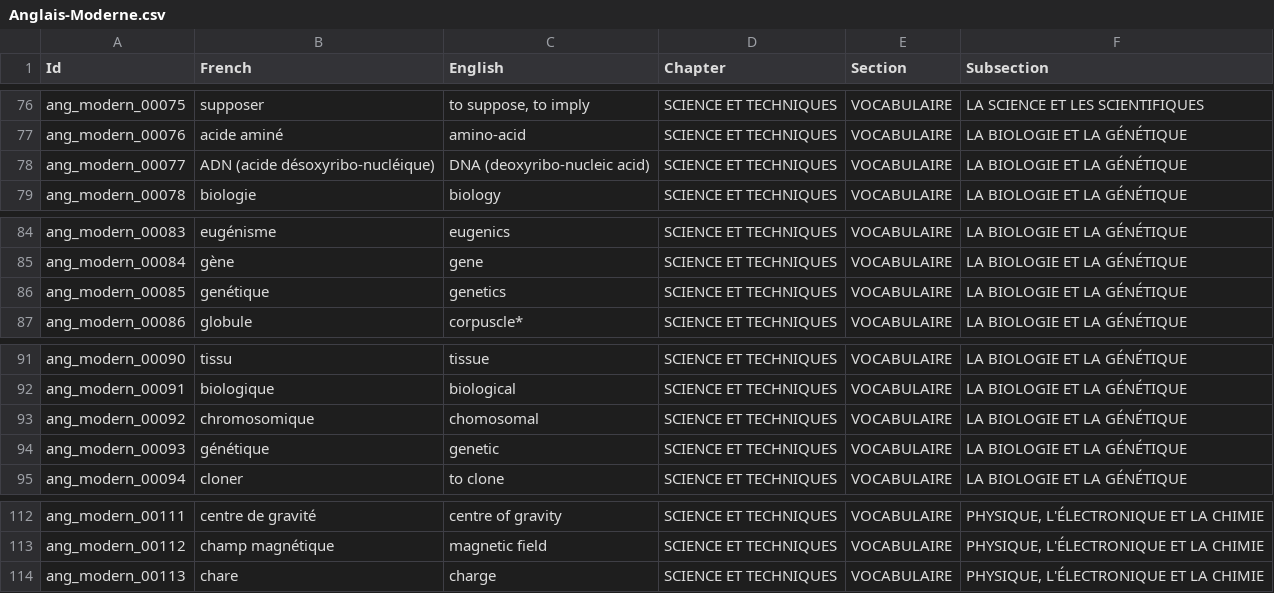
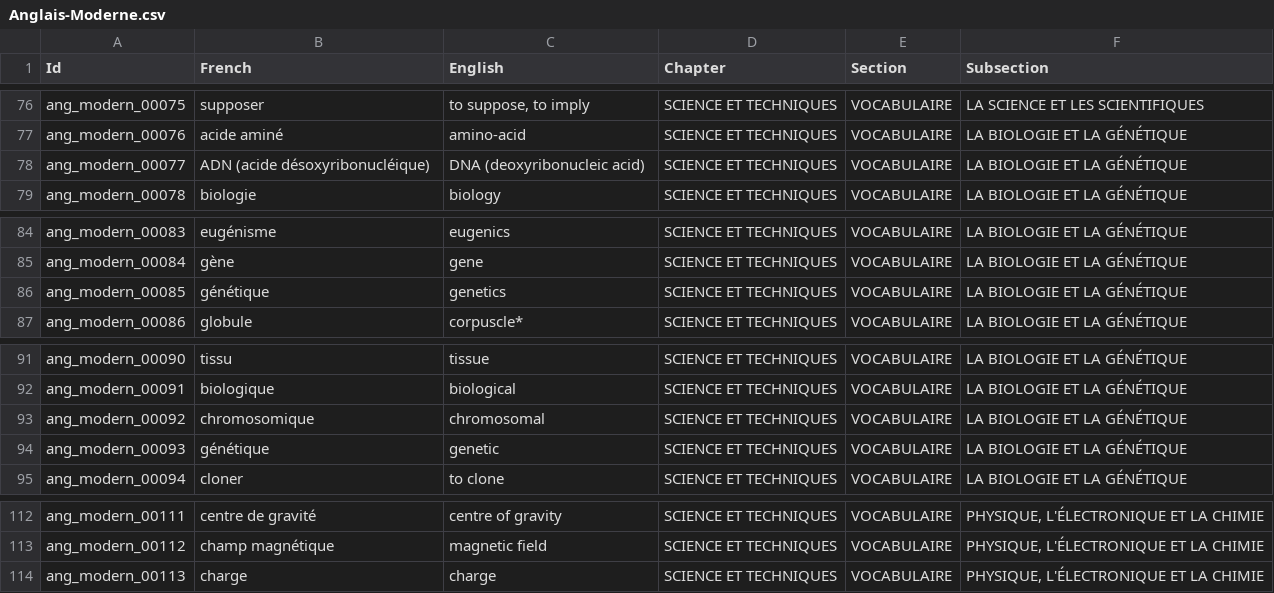
Before and after one commit to tonyaldon/foreign-languages, a CSV file: Anglais-Moderne.csv, drawn as a sheet; only a part is shown, gaps mark what is left out.

Commit message:
Anglais-Moderne: Fix typos
* Anglais-Moderne.csv:  Fix typos.

```diff
--- a/Anglais-Moderne.csv
+++ b/Anglais-Moderne.csv
@@ -77,3 +77,3 @@ ang_modern_00075	supposer	to suppose, to imply	SCIENCE ET TECHNIQUES	VOCABULAIRE
 ang_modern_00076	acide aminé	amino-acid	SCIENCE ET TECHNIQUES	VOCABULAIRE	LA BIOLOGIE ET LA GÉNÉTIQUE
-ang_modern_00077	ADN (acide désoxyribo-nucléique)	DNA (deoxyribo-nucleic acid)	SCIENCE ET TECHNIQUES	VOCABULAIRE	LA BIOLOGIE ET LA GÉNÉTIQUE
+ang_modern_00077	ADN (acide désoxyribonucléique)	DNA (deoxyribonucleic acid)	SCIENCE ET TECHNIQUES	VOCABULAIRE	LA BIOLOGIE ET LA GÉNÉTIQUE
 ang_modern_00078	biologie	biology	SCIENCE ET TECHNIQUES	VOCABULAIRE	LA BIOLOGIE ET LA GÉNÉTIQUE
@@ -85,3 +85,3 @@ ang_modern_00083	eugénisme	eugenics	SCIENCE ET TECHNIQUES	VOCABULAIRE	LA BIOLOG
 ang_modern_00084	gène	gene	SCIENCE ET TECHNIQUES	VOCABULAIRE	LA BIOLOGIE ET LA GÉNÉTIQUE
-ang_modern_00085	genétique	genetics	SCIENCE ET TECHNIQUES	VOCABULAIRE	LA BIOLOGIE ET LA GÉNÉTIQUE
+ang_modern_00085	génétique	genetics	SCIENCE ET TECHNIQUES	VOCABULAIRE	LA BIOLOGIE ET LA GÉNÉTIQUE
 ang_modern_00086	globule	corpuscle*	SCIENCE ET TECHNIQUES	VOCABULAIRE	LA BIOLOGIE ET LA GÉNÉTIQUE
@@ -92,3 +92,3 @@ ang_modern_00090	tissu	tissue	SCIENCE ET TECHNIQUES	VOCABULAIRE	LA BIOLOGIE ET L
 ang_modern_00091	biologique	biological	SCIENCE ET TECHNIQUES	VOCABULAIRE	LA BIOLOGIE ET LA GÉNÉTIQUE
-ang_modern_00092	chromosomique	chomosomal	SCIENCE ET TECHNIQUES	VOCABULAIRE	LA BIOLOGIE ET LA GÉNÉTIQUE
+ang_modern_00092	chromosomique	chromosomal	SCIENCE ET TECHNIQUES	VOCABULAIRE	LA BIOLOGIE ET LA GÉNÉTIQUE
 ang_modern_00093	génétique	genetic	SCIENCE ET TECHNIQUES	VOCABULAIRE	LA BIOLOGIE ET LA GÉNÉTIQUE
@@ -113,2 +113,2 @@ ang_modern_00111	centre de gravité	centre of gravity	SCIENCE ET TECHNIQUES	VOCA
 ang_modern_00112	champ magnétique	magnetic field	SCIENCE ET TECHNIQUES	VOCABULAIRE	PHYSIQUE, L'ÉLECTRONIQUE ET LA CHIMIE
-ang_modern_00113	chare	charge	SCIENCE ET TECHNIQUES	VOCABULAIRE	PHYSIQUE, L'ÉLECTRONIQUE ET LA CHIMIE
+ang_modern_00113	charge	charge	SCIENCE ET TECHNIQUES	VOCABULAIRE	PHYSIQUE, L'ÉLECTRONIQUE ET LA CHIMIE
```
